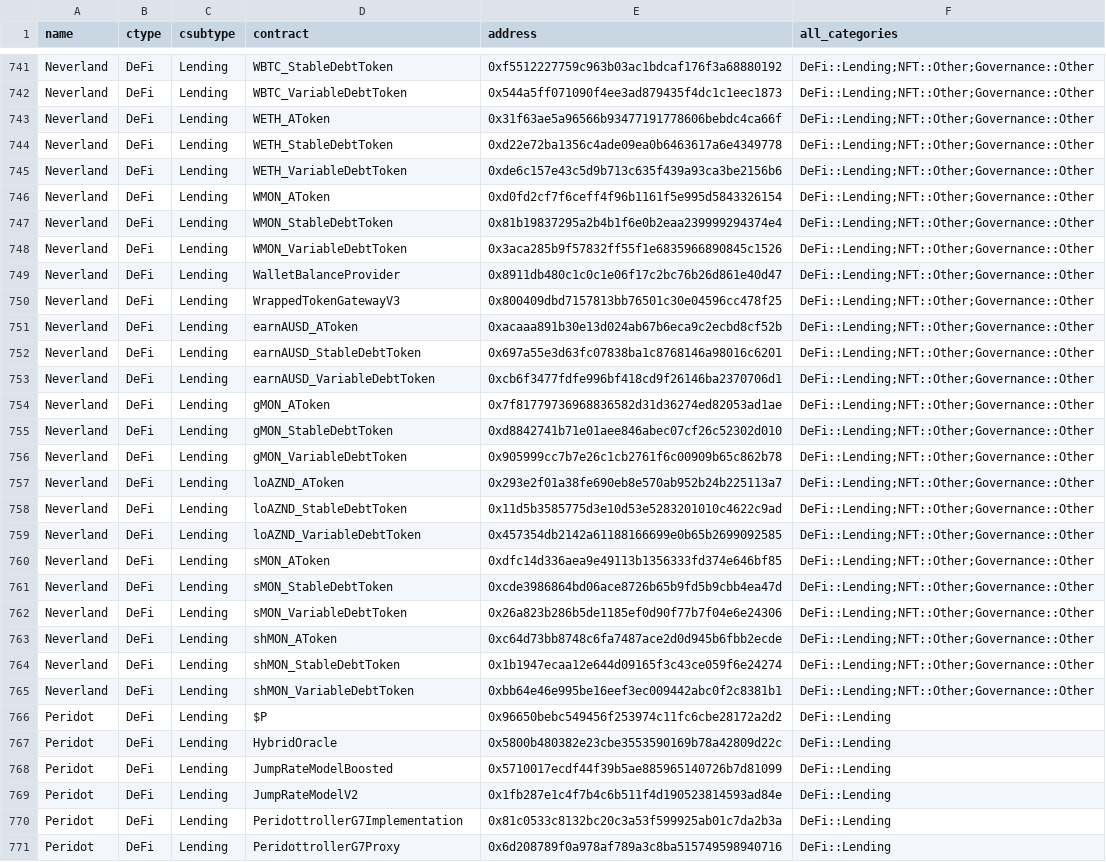
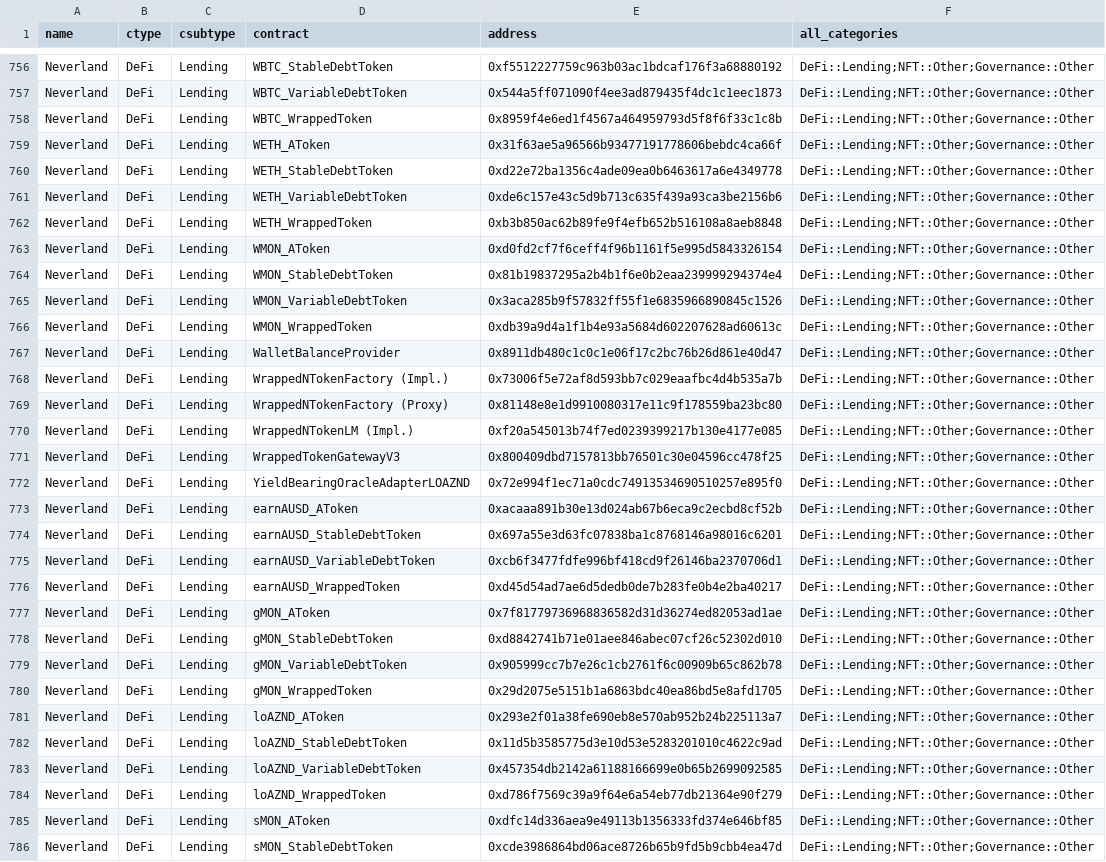
Before and after one commit to monad-crypto/protocols, a CSV file: protocols-mainnet.csv, drawn as a sheet; only a part is shown, gaps mark what is left out; the shorter side is filled out with more unchanged rows; the diff covers the shown part only; the diff names each change by its address in the sheet, - before the commit and + after, or states it on an @@ line.

```diff
--- a/protocols-mainnet.csv
+++ b/protocols-mainnet.csv
+row 758: Neverland | DeFi | Lending | WBTC_WrappedToken | 0x8959f4e6ed1f4567a464959793d5f8f6f33c1c8b | DeFi::Lending;NFT::Other;Governance::Other
+row 762: Neverland | DeFi | Lending | WETH_WrappedToken | 0xb3b850ac62b89fe9f4efb652b516108a8aeb8848 | DeFi::Lending;NFT::Other;Governance::Other
+row 766: Neverland | DeFi | Lending | WMON_WrappedToken | 0xdb39a9d4a1f1b4e93a5684d602207628ad60613c | DeFi::Lending;NFT::Other;Governance::Other
+row 768: Neverland | DeFi | Lending | WrappedNTokenFactory (Impl.) | 0x73006f5e72af8d593bb7c029eaafbc4d4b535a7b | DeFi::Lending;NFT::Other;Governance::Other
+row 769: Neverland | DeFi | Lending | WrappedNTokenFactory (Proxy) | 0x81148e8e1d9910080317e11c9f178559ba23bc80 | DeFi::Lending;NFT::Other;Governance::Other
+row 770: Neverland | DeFi | Lending | WrappedNTokenLM (Impl.) | 0xf20a545013b74f7ed0239399217b130e4177e085 | DeFi::Lending;NFT::Other;Governance::Other
+row 772: Neverland | DeFi | Lending | YieldBearingOracleAdapterLOAZND | 0x72e994f1ec71a0cdc74913534690510257e895f0 | DeFi::Lending;NFT::Other;Governance::Other
+row 776: Neverland | DeFi | Lending | earnAUSD_WrappedToken | 0xd45d54ad7ae6d5dedb0de7b283fe0b4e2ba40217 | DeFi::Lending;NFT::Other;Governance::Other
+row 780: Neverland | DeFi | Lending | gMON_WrappedToken | 0x29d2075e5151b1a6863bdc40ea86bd5e8afd1705 | DeFi::Lending;NFT::Other;Governance::Other
+row 784: Neverland | DeFi | Lending | loAZND_WrappedToken | 0xd786f7569c39a9f64e6a54eb77db21364e90f279 | DeFi::Lending;NFT::Other;Governance::Other
```
Also changed, not shown: 17 added rows and 6 edited cells elsewhere in this file.
